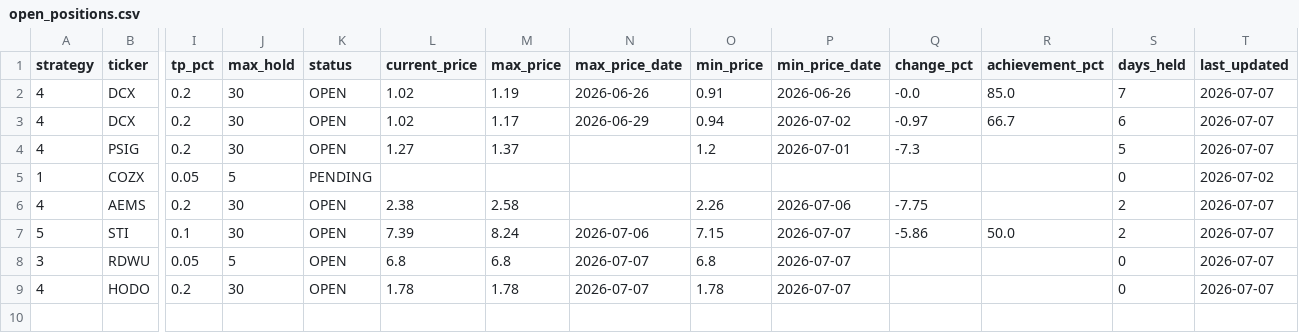
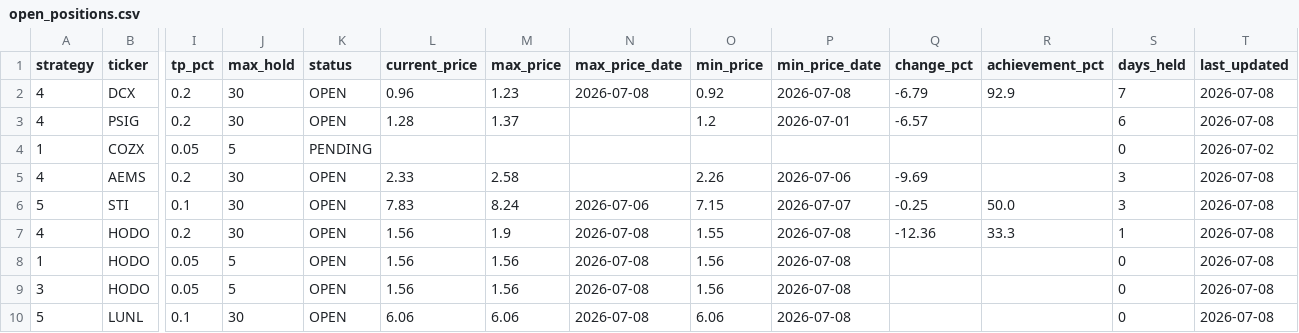
Before and after one commit to jayc950807/surge-scanner, a CSV file: data/open_positions.csv, drawn as a sheet; only a part is shown, gaps mark what is left out; removed rows and columns are numbered as before the commit, all else as after; rows hold the shown columns only; the diff names each change by its address in the sheet, - before the commit and + after, or states it on an @@ line.

```diff
--- a/data/open_positions.csv
+++ b/data/open_positions.csv
-row 2: 4 | DCX | 0.2 | 30 | OPEN | 1.02 | 1.19 | 2026-06-26 | 0.91 | 2026-06-26 | -0.0 | 85.0 | 7 | 2026-07-07
-L2 (current_price): 1.02
+L2 (current_price): 0.96
-M2 (max_price): 1.17
+M2 (max_price): 1.23
-N2 (max_price_date): 2026-06-29
+N2 (max_price_date): 2026-07-08
-O2 (min_price): 0.94
+O2 (min_price): 0.92
-P2 (min_price_date): 2026-07-02
+P2 (min_price_date): 2026-07-08
-Q2 (change_pct): -0.97
+Q2 (change_pct): -6.79
-R2 (achievement_pct): 66.7
+R2 (achievement_pct): 92.9
-S2 (days_held): 6
+S2 (days_held): 7
-T2:T3 (last_updated): 2026-07-07
+T2:T3 (last_updated): 2026-07-08
-L3 (current_price): 1.27
+L3 (current_price): 1.28
-Q3 (change_pct): -7.3
+Q3 (change_pct): -6.57
-S3 (days_held): 5
+S3 (days_held): 6
-L5 (current_price): 2.38
+L5 (current_price): 2.33
-Q5 (change_pct): -7.75
+Q5 (change_pct): -9.69
-S5:S6 (days_held): 2
+S5:S6 (days_held): 3
-T5:T6 (last_updated): 2026-07-07
+T5:T6 (last_updated): 2026-07-08
-L6 (current_price): 7.39
+L6 (current_price): 7.83
-Q6 (change_pct): -5.86
+Q6 (change_pct): -0.25
-row 8: 3 | RDWU | 0.05 | 5 | OPEN | 6.8 | 6.8 | 2026-07-07 | 6.8 | 2026-07-07 |  |  | 0 | 2026-07-07
-L7 (current_price): 1.78
+L7 (current_price): 1.56
-M7 (max_price): 1.78
+M7 (max_price): 1.9
-N7 (max_price_date): 2026-07-07
+N7 (max_price_date): 2026-07-08
-O7 (min_price): 1.78
+O7 (min_price): 1.55
-P7 (min_price_date): 2026-07-07
+P7 (min_price_date): 2026-07-08
-Q7 (change_pct): (empty)
+Q7 (change_pct): -12.36
-R7 (achievement_pct): (empty)
+R7 (achievement_pct): 33.3
-S7 (days_held): 0
+S7 (days_held): 1
-T7 (last_updated): 2026-07-07
+T7 (last_updated): 2026-07-08
+row 8: 1 | HODO | 0.05 | 5 | OPEN | 1.56 | 1.56 | 2026-07-08 | 1.56 | 2026-07-08 |  |  | 0 | 2026-07-08
+row 9: 3 | HODO | 0.05 | 5 | OPEN | 1.56 | 1.56 | 2026-07-08 | 1.56 | 2026-07-08 |  |  | 0 | 2026-07-08
+row 10: 5 | LUNL | 0.1 | 30 | OPEN | 6.06 | 6.06 | 2026-07-08 | 6.06 | 2026-07-08 |  |  | 0 | 2026-07-08
```
Also changed, not shown: data/closed_positions.csv, data/history.csv, 3 other files.
